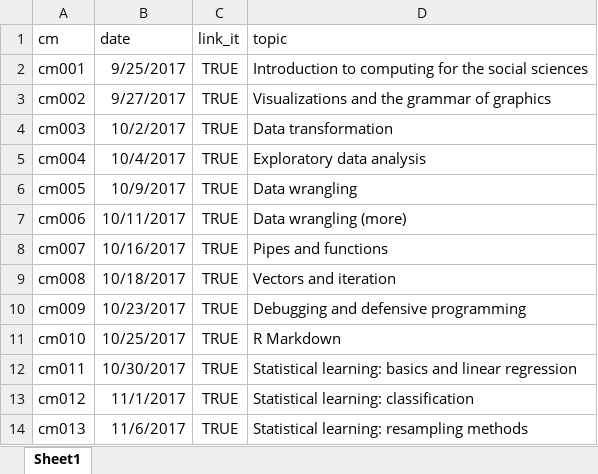
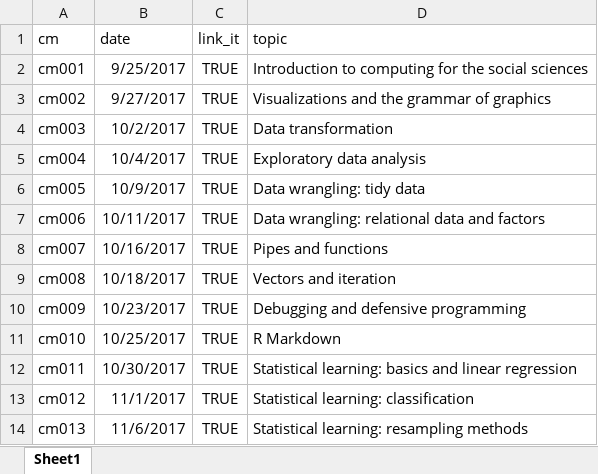
Before and after one commit to cis-ds/course-site, an Excel workbook: course_admin/schedule.xlsx, sheet Sheet1, drawn as a sheet; only a part is shown; values as stored, in another font and other column widths than the file's, no borders; the diff names each change by its address in the sheet, - before the commit and + after, or states it on an @@ line.

Commit message:
Organize data wrangling lessons

```diff
--- a/course_admin/schedule.xlsx (sheet Sheet1)
+++ b/course_admin/schedule.xlsx (sheet Sheet1)
-D6 (topic): Data wrangling
+D6 (topic): Data wrangling: tidy data
-D7 (topic): Data wrangling (more)
+D7 (topic): Data wrangling: relational data and factors
```
Also changed, not shown: 5 other files.
